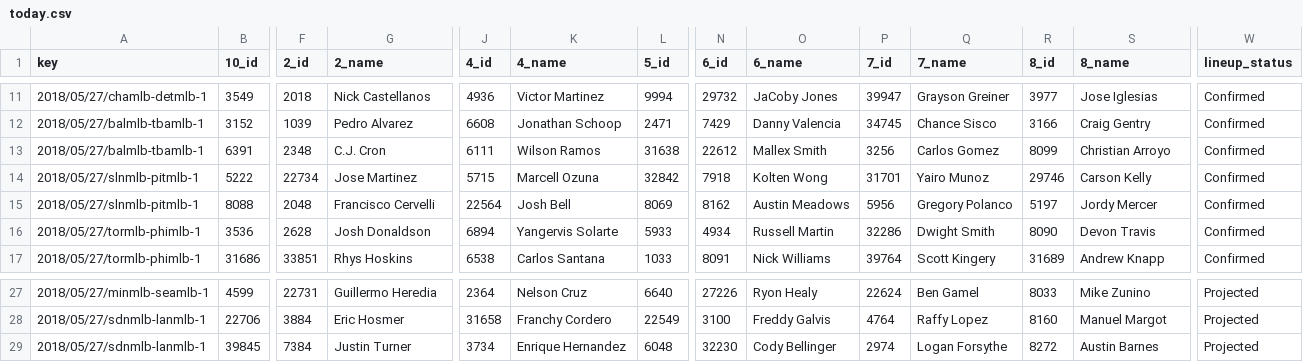
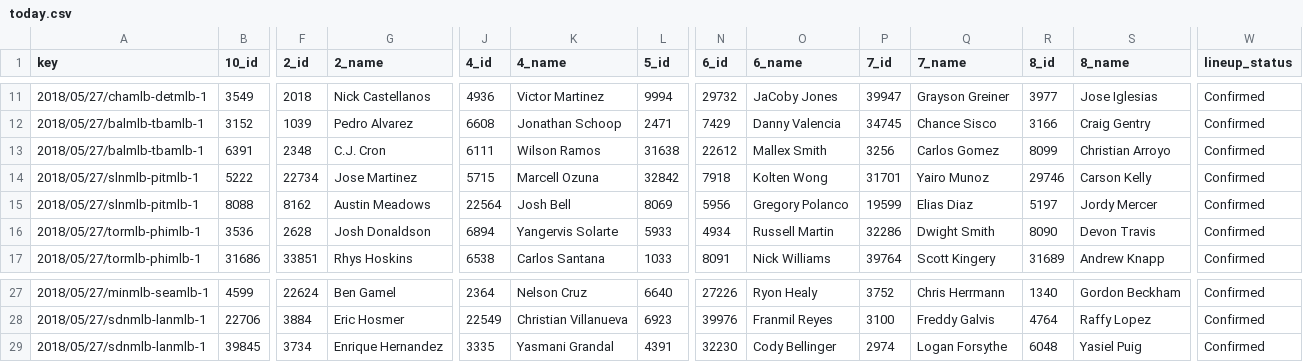
Before and after one commit to usbogie/mlb-daily-predictor, a CSV file: data/lineups/today.csv, drawn as a sheet; only a part is shown, gaps mark what is left out; the diff covers the shown part only; the diff names each change by its address in the sheet, - before the commit and + after, or states it on an @@ line.

```diff
--- a/data/lineups/today.csv
+++ b/data/lineups/today.csv
-F15 (2_id): 2048
+F15 (2_id): 8162
-G15 (2_name): Francisco Cervelli
+G15 (2_name): Austin Meadows
-N15 (6_id): 8162
+N15 (6_id): 5956
-O15 (6_name): Austin Meadows
+O15 (6_name): Gregory Polanco
-P15 (7_id): 5956
+P15 (7_id): 19599
-Q15 (7_name): Gregory Polanco
+Q15 (7_name): Elias Diaz
-F27 (2_id): 22731
+F27 (2_id): 22624
-G27 (2_name): Guillermo Heredia
+G27 (2_name): Ben Gamel
-P27 (7_id): 22624
+P27 (7_id): 3752
-Q27 (7_name): Ben Gamel
+Q27 (7_name): Chris Herrmann
-R27 (8_id): 8033
+R27 (8_id): 1340
-S27 (8_name): Mike Zunino
+S27 (8_name): Gordon Beckham
-W27:W29 (lineup_status): Projected
+W27:W29 (lineup_status): Confirmed
-J28 (4_id): 31658
+J28 (4_id): 22549
-K28 (4_name): Franchy Cordero
+K28 (4_name): Christian Villanueva
-L28 (5_id): 22549
+L28 (5_id): 6923
-N28 (6_id): 3100
+N28 (6_id): 39976
-O28 (6_name): Freddy Galvis
+O28 (6_name): Franmil Reyes
-P28 (7_id): 4764
+P28 (7_id): 3100
-Q28 (7_name): Raffy Lopez
+Q28 (7_name): Freddy Galvis
-R28 (8_id): 8160
+R28 (8_id): 4764
-S28 (8_name): Manuel Margot
+S28 (8_name): Raffy Lopez
-F29 (2_id): 7384
+F29 (2_id): 3734
-G29 (2_name): Justin Turner
+G29 (2_name): Enrique Hernandez
-J29 (4_id): 3734
+J29 (4_id): 3335
-K29 (4_name): Enrique Hernandez
+K29 (4_name): Yasmani Grandal
-L29 (5_id): 6048
+L29 (5_id): 4391
-R29 (8_id): 8272
+R29 (8_id): 6048
-S29 (8_name): Austin Barnes
+S29 (8_name): Yasiel Puig
```
Also changed, not shown: 76 edited cells elsewhere in this file, data/lines/today.csv, data/lineups/lineups_2018.csv, 9 other files.
